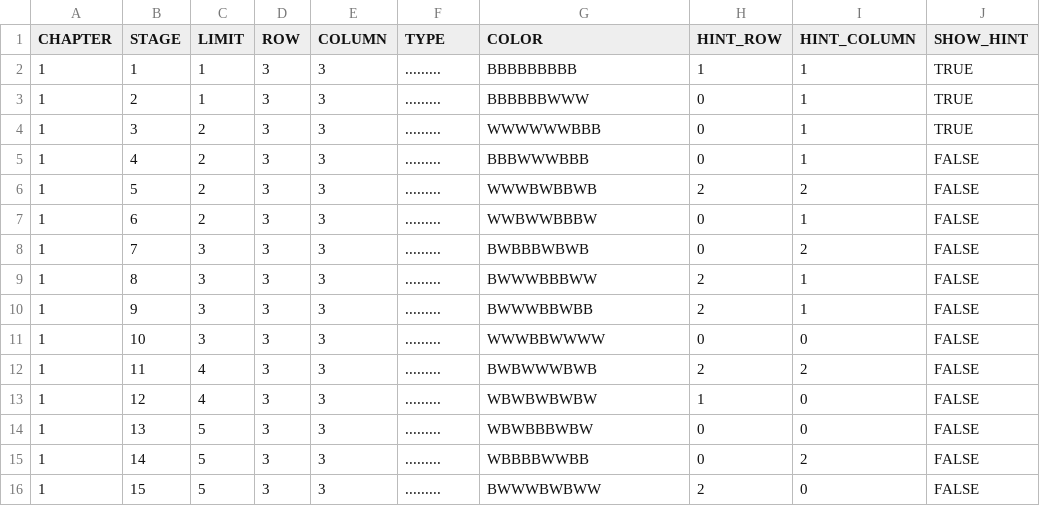
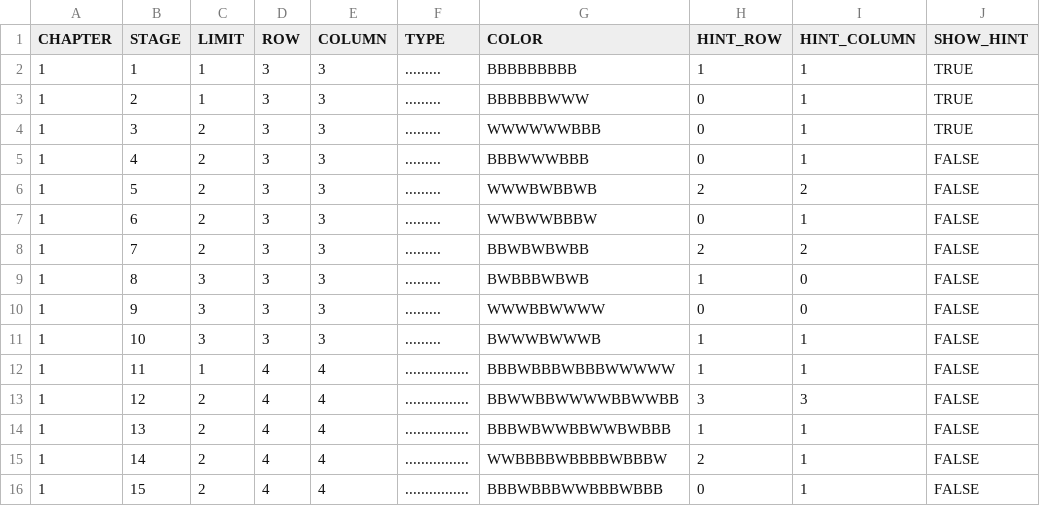
Before and after one commit to Surune/BiTile, a CSV file: Assets/Resources/level_info.csv, drawn as a sheet; only a part is shown; the diff covers the shown part only; the diff names each change by its address in the sheet, - before the commit and + after, or states it on an @@ line.

```diff
--- a/Assets/Resources/level_info.csv
+++ b/Assets/Resources/level_info.csv
-C8 (LIMIT): 3
+C8 (LIMIT): 2
-G8 (COLOR): BWBBBWBWB
+G8 (COLOR): BBWBWBWBB
-H8 (HINT_ROW): 0
+H8 (HINT_ROW): 2
-G9 (COLOR): BWWWBBBWW
+G9 (COLOR): BWBBBWBWB
-H9 (HINT_ROW): 2
+H9 (HINT_ROW): 1
-I9:I10 (HINT_COLUMN): 1
+I9:I10 (HINT_COLUMN): 0
-G10 (COLOR): BWWWBBWBB
+G10 (COLOR): WWWBBWWWW
-H10 (HINT_ROW): 2
+H10 (HINT_ROW): 0
-G11 (COLOR): WWWBBWWWW
+G11 (COLOR): BWWWBWWWB
-H11 (HINT_ROW): 0
+H11 (HINT_ROW): 1
-I11 (HINT_COLUMN): 0
+I11 (HINT_COLUMN): 1
-C12 (LIMIT): 4
+C12 (LIMIT): 1
-D12:D16 (ROW): 3
+D12:D16 (ROW): 4
-E12:E16 (COLUMN): 3
+E12:E16 (COLUMN): 4
-F12:F16 (TYPE): .........
+F12:F16 (TYPE): ................
-G12 (COLOR): BWBWWWBWB
+G12 (COLOR): BBBWBBBWBBBWWWWW
-H12 (HINT_ROW): 2
+H12 (HINT_ROW): 1
-I12 (HINT_COLUMN): 2
+I12 (HINT_COLUMN): 1
-C13 (LIMIT): 4
+C13 (LIMIT): 2
-G13 (COLOR): WBWBWBWBW
+G13 (COLOR): BBWWBBWWWWBBWWBB
-H13 (HINT_ROW): 1
+H13 (HINT_ROW): 3
-I13 (HINT_COLUMN): 0
+I13 (HINT_COLUMN): 3
-C14:C16 (LIMIT): 5
+C14:C16 (LIMIT): 2
-G14 (COLOR): WBWBBBWBW
+G14 (COLOR): BBBWBWWBBWWBWBBB
-H14 (HINT_ROW): 0
+H14 (HINT_ROW): 1
-I14 (HINT_COLUMN): 0
+I14 (HINT_COLUMN): 1
-G15 (COLOR): WBBBBWWBB
+G15 (COLOR): WWBBBBWBBBBWBBBW
-H15 (HINT_ROW): 0
+H15 (HINT_ROW): 2
-I15 (HINT_COLUMN): 2
+I15 (HINT_COLUMN): 1
-G16 (COLOR): BWWWBWBWW
+G16 (COLOR): BBBWBBBWWBBBWBBB
-H16 (HINT_ROW): 2
+H16 (HINT_ROW): 0
-I16 (HINT_COLUMN): 0
+I16 (HINT_COLUMN): 1
```
Also changed, not shown: 1 added row, 1 removed row and 39 edited cells elsewhere in this file, Assets/Resources/hard_level_info.csv.
